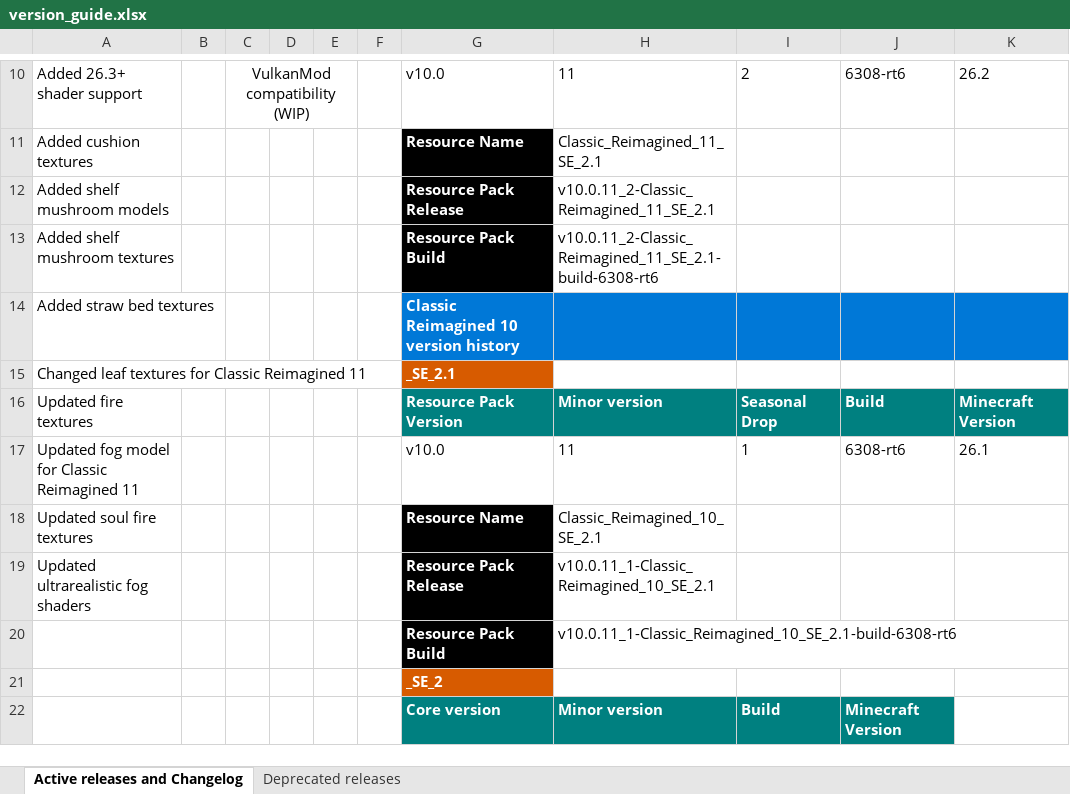
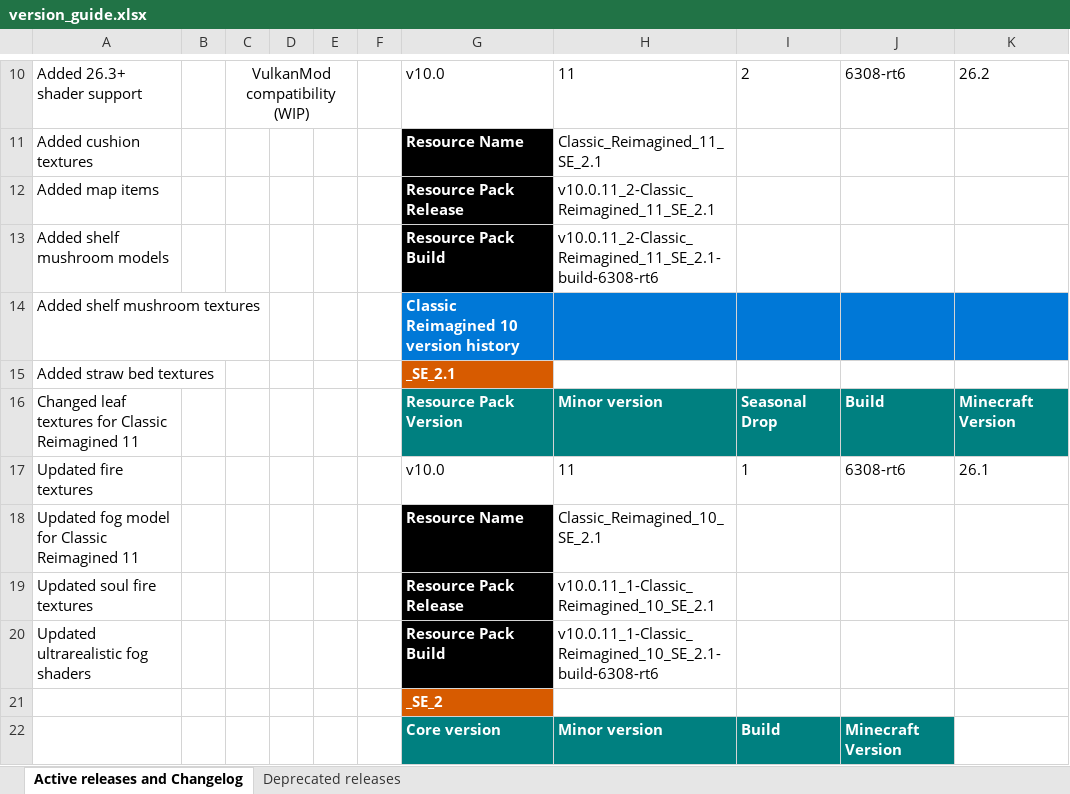
Before and after one commit to DogeStudiosSoftware/Classic-Reimagined, an Excel workbook: version_guide.xlsx, sheet Active releases and Changelog, drawn as a sheet; only a part is shown, gaps mark what is left out; values as stored, in another font and other column widths than the file's, no borders; the diff names each change by its address in the sheet, - before the commit and + after, or states it on an @@ line.

Commit message:
Update version_guide.xlsx

```diff
--- a/version_guide.xlsx (sheet Active releases and Changelog)
+++ b/version_guide.xlsx (sheet Active releases and Changelog)
-A12: Added shelf mushroom models
+A12: Added map items
-A13: Added shelf mushroom textures
+A13: Added shelf mushroom models
-A14: Added straw bed textures
+A14: Added shelf mushroom textures
-A15: Changed leaf textures for Classic Reimagined 11
+A15: Added straw bed textures
-A16: Updated fire textures
+A16: Changed leaf textures for Classic Reimagined 11
-A17: Updated fog model for Classic Reimagined 11
+A17: Updated fire textures
-A18: Updated soul fire textures
+A18: Updated fog model for Classic Reimagined 11
-A19: Updated ultrarealistic fog shaders
+A19: Updated soul fire textures
-A20: (empty)
+A20: Updated ultrarealistic fog shaders
```
